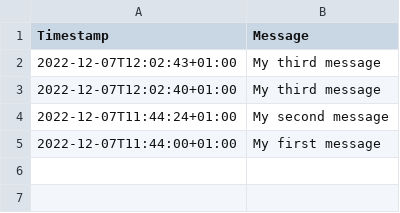
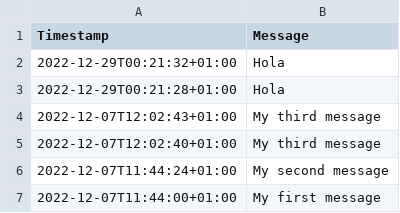
Before and after one commit to JonatanFeliz/M07-Projects, a CSV file: New_Project/db/blog.csv, drawn as a sheet; the diff names each change by its address in the sheet, - before the commit and + after, or states it on an @@ line.

Commit message:
index, data done

```diff
--- a/New_Project/db/blog.csv
+++ b/New_Project/db/blog.csv
+row 2: 2022-12-29T00:21:32+01:00 | Hola
+row 3: 2022-12-29T00:21:28+01:00 | Hola
```
Also changed, not shown: New_Project/src/app/routes.csv, 15 other files.
